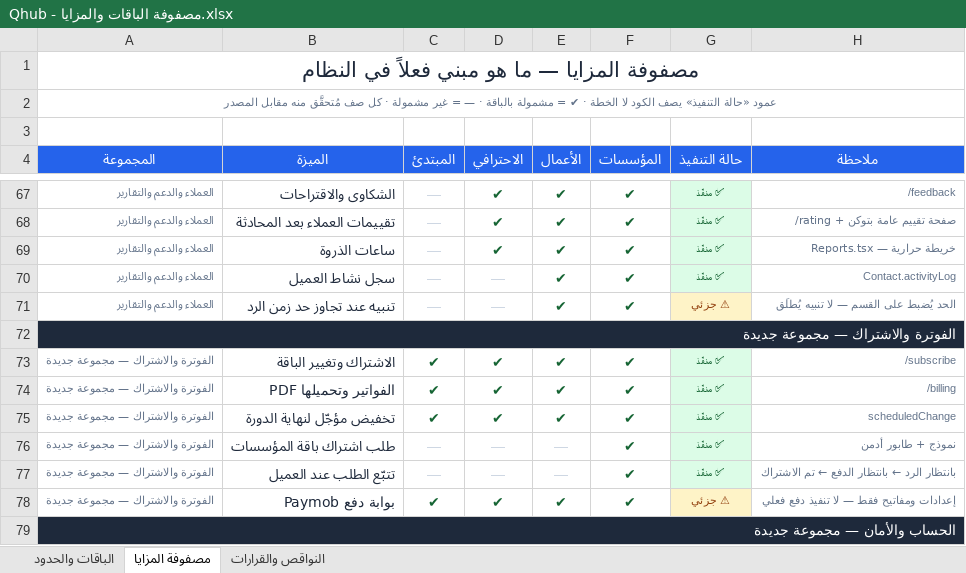
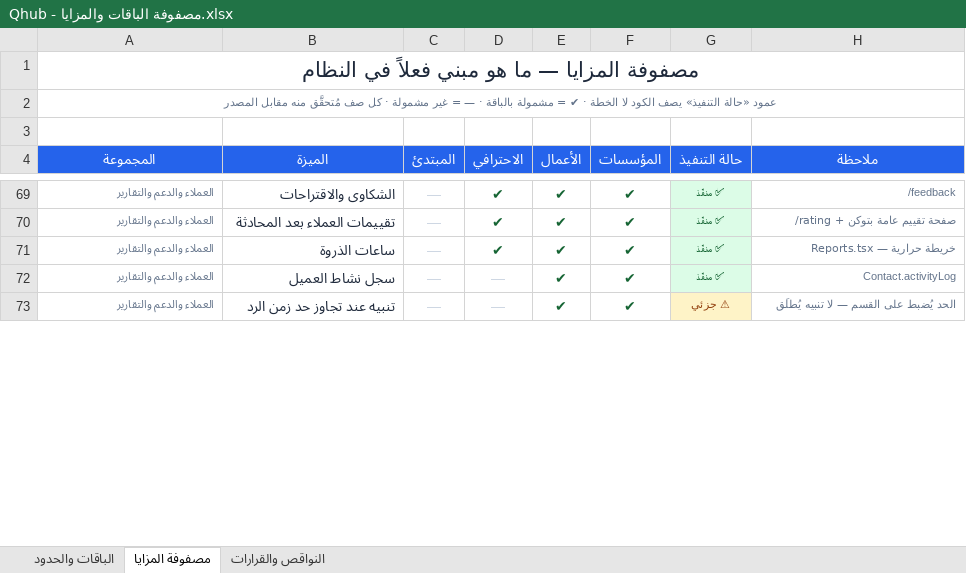
Before and after one commit to apexit764-beep/chatly, an Excel workbook: docs/Qhub - مصفوفة الباقات والمزايا.xlsx, sheet مصفوفة المزايا, drawn as a sheet; only a part is shown, gaps mark what is left out; values as stored, in another font and other column widths than the file's, no borders; removed rows and columns are numbered as before the commit, all else as after; the diff covers the shown part only; the diff names each change by its address in the sheet, - before the commit and + after, or states it on an @@ line.

```diff
--- a/docs/Qhub - مصفوفة الباقات والمزايا.xlsx (sheet مصفوفة المزايا)
+++ b/docs/Qhub - مصفوفة الباقات والمزايا.xlsx (sheet مصفوفة المزايا)
-row 72: الفوترة والاشتراك — مجموعة جديدة
-row 73: الفوترة والاشتراك — مجموعة جديدة | الاشتراك وتغيير الباقة | ✔ | ✔ | ✔ | ✔ | ✅ منفّذ | /subscribe
-row 74: الفوترة والاشتراك — مجموعة جديدة | الفواتير وتحميلها PDF | ✔ | ✔ | ✔ | ✔ | ✅ منفّذ | /billing
-row 75: الفوترة والاشتراك — مجموعة جديدة | تخفيض مؤجّل لنهاية الدورة | ✔ | ✔ | ✔ | ✔ | ✅ منفّذ | scheduledChange
-row 76: الفوترة والاشتراك — مجموعة جديدة | طلب اشتراك باقة المؤسسات | — | — | — | ✔ | ✅ منفّذ | نموذج + طابور أدمن
-row 77: الفوترة والاشتراك — مجموعة جديدة | تتبّع الطلب عند العميل | — | — | — | ✔ | ✅ منفّذ | بانتظار الرد ← بانتظار الدفع ← تم الاشتراك
-row 78: الفوترة والاشتراك — مجموعة جديدة | بوابة دفع Paymob | ✔ | ✔ | ✔ | ✔ | ⚠ جزئي | إعدادات ومفاتيح فقط — لا تنفيذ دفع فعلي
-row 79: الحساب والأمان — مجموعة جديدة
```
Also changed, not shown: 2 added rows, 6 removed rows and 5 edited cells elsewhere in this sheet, sheet النواقص والقرارات.
